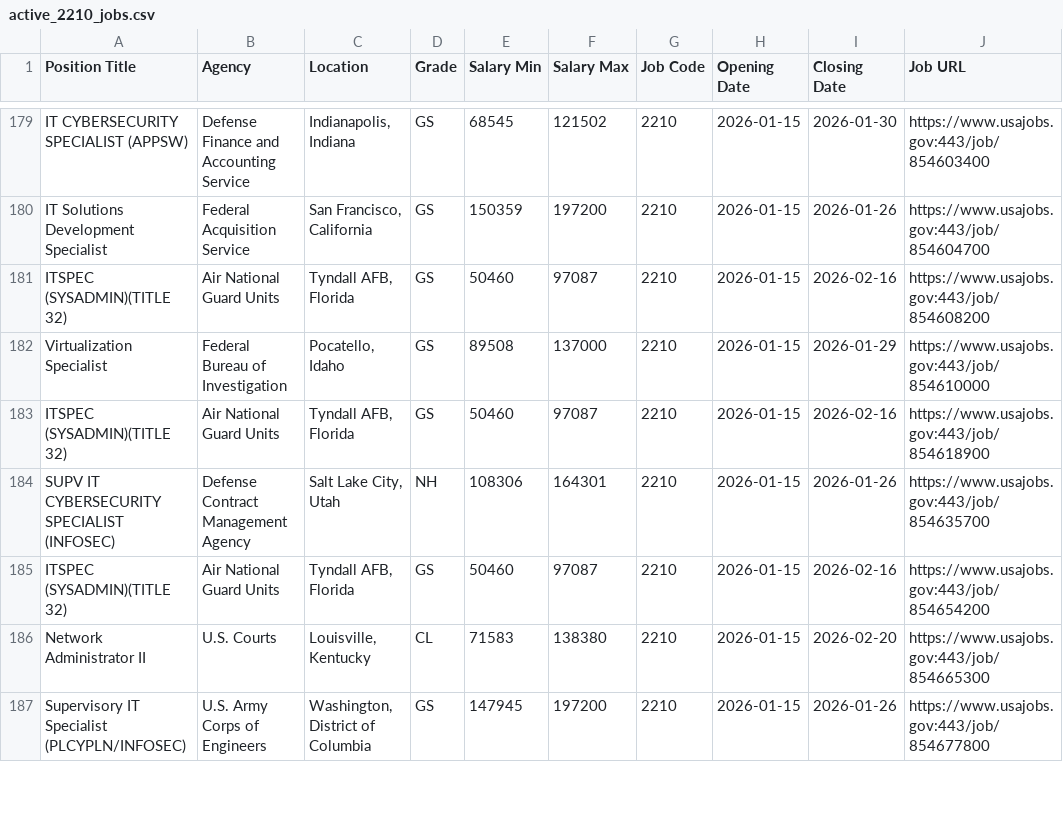
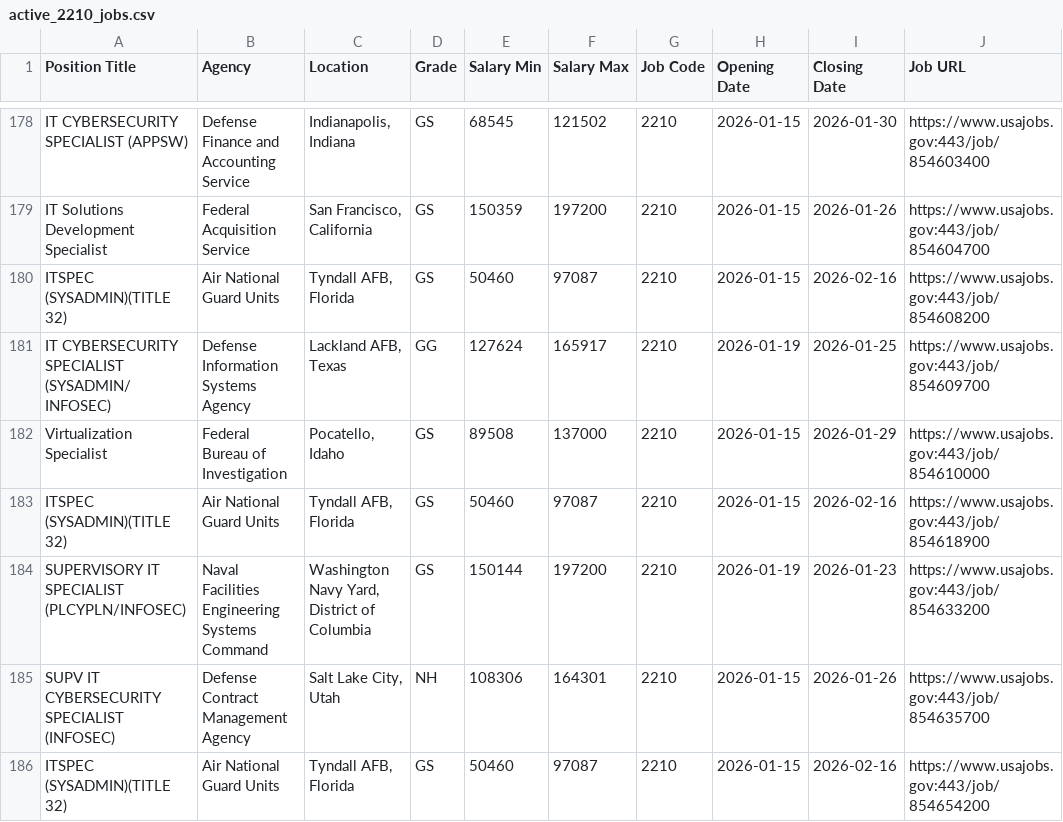
Before and after one commit to fartbagxp/fedjobs, a CSV file: data/raw/active_2210_jobs.csv, drawn as a sheet; only a part is shown, gaps mark what is left out; the shorter side is filled out with more unchanged rows; the diff covers the shown part only; the diff names each change by its address in the sheet, - before the commit and + after, or states it on an @@ line.

```diff
--- a/data/raw/active_2210_jobs.csv
+++ b/data/raw/active_2210_jobs.csv
+row 181: IT CYBERSECURITY SPECIALIST (SYSADMIN/INFOSEC) | Defense Information Systems Agency | Lackland AFB, Texas | GG | 127624 | 165917 | 2210 | 2026-01-19 | 2026-01-25 | https://www.usajobs.gov:443/job/854609700
+row 184: SUPERVISORY IT SPECIALIST (PLCYPLN/INFOSEC) | Naval Facilities Engineering Systems Command | Washington Navy Yard, District of Columbia | GS | 150144 | 197200 | 2210 | 2026-01-19 | 2026-01-23 | https://www.usajobs.gov:443/job/854633200
```
Also changed, not shown: 5 added rows and 3 removed rows elsewhere in this file, data/raw/active_1550_jobs.csv, data/raw/active_HHS_jobs.csv.
